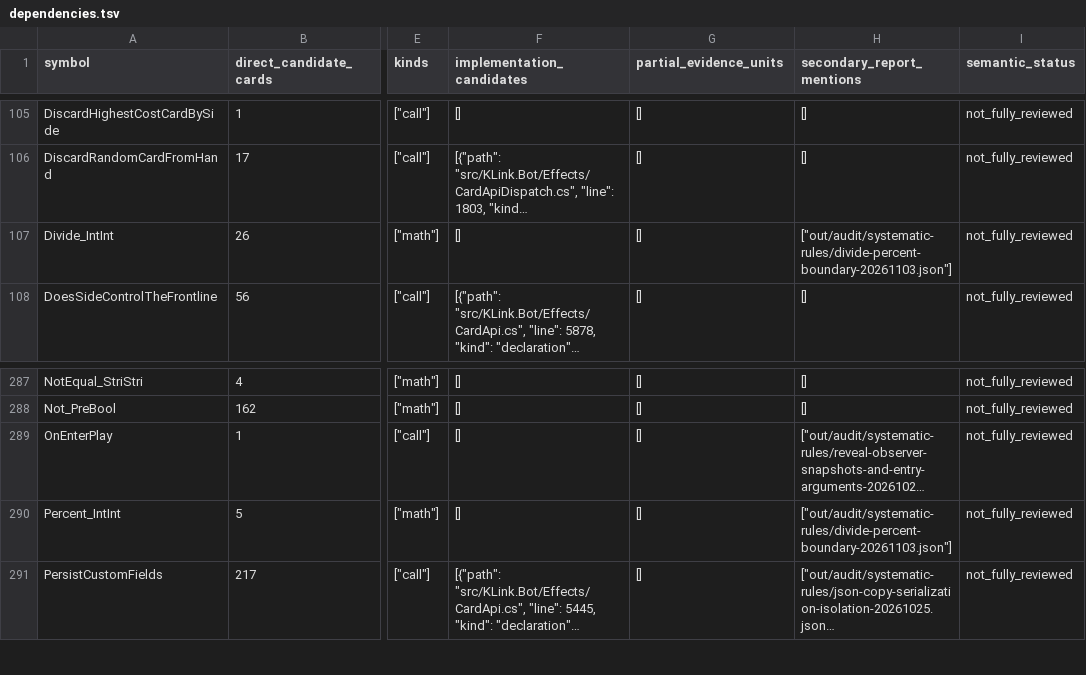
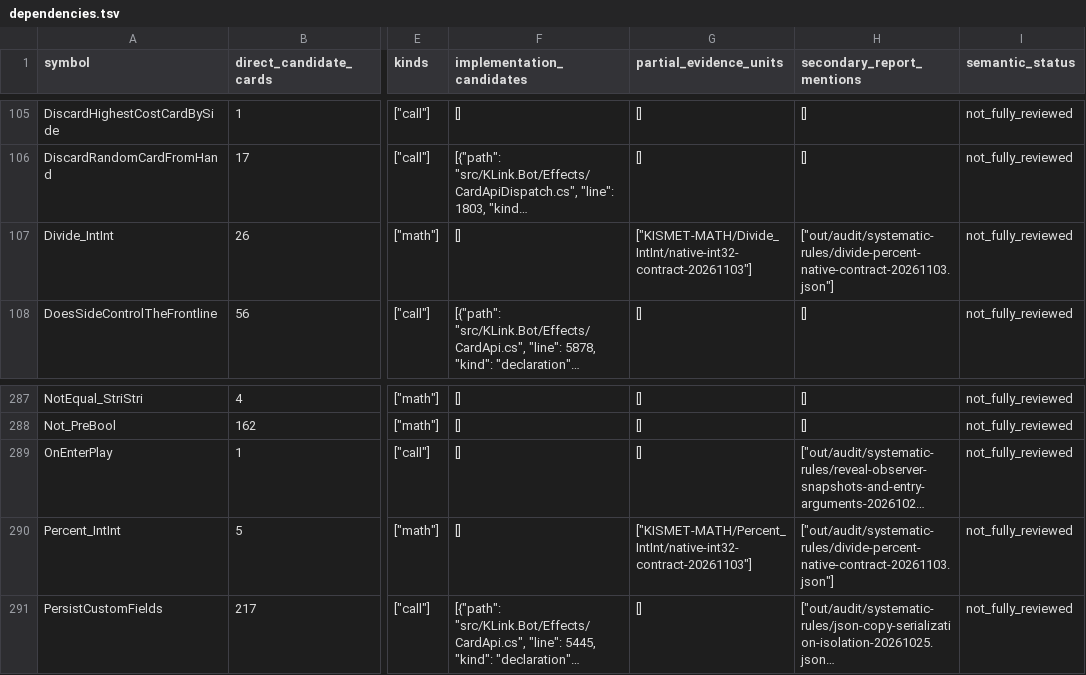
Before and after one commit to Xuewu-awa/KLink-bot, a TSV file: out/audit/coverage-matrix/dependencies.tsv, drawn as a sheet; only a part is shown, gaps mark what is left out; long unchanged cells end in …; the diff names each change by its address in the sheet, - before the commit and + after, or states it on an @@ line.

```diff
--- a/out/audit/coverage-matrix/dependencies.tsv
+++ b/out/audit/coverage-matrix/dependencies.tsv
-G107 (partial_evidence_units): []
+G107 (partial_evidence_units): ["KISMET-MATH/Divide_IntInt/native-int32-contract-20261103"]
-H107 (secondary_report_mentions): ["out/audit/systematic-rules/divide-percent-boundary-20261103.json"]
+H107 (secondary_report_mentions): ["out/audit/systematic-rules/divide-percent-native-contract-20261103.json"]
-G290 (partial_evidence_units): []
+G290 (partial_evidence_units): ["KISMET-MATH/Percent_IntInt/native-int32-contract-20261103"]
-H290 (secondary_report_mentions): ["out/audit/systematic-rules/divide-percent-boundary-20261103.json"]
+H290 (secondary_report_mentions): ["out/audit/systematic-rules/divide-percent-native-contract-20261103.json"]
```
Also changed, not shown: out/audit/coverage-matrix/cards.tsv, out/audit/coverage-matrix/open_items.tsv, 19 other files.
